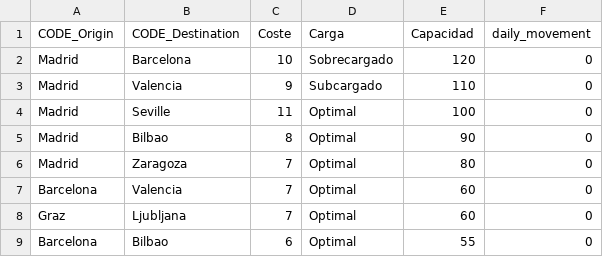
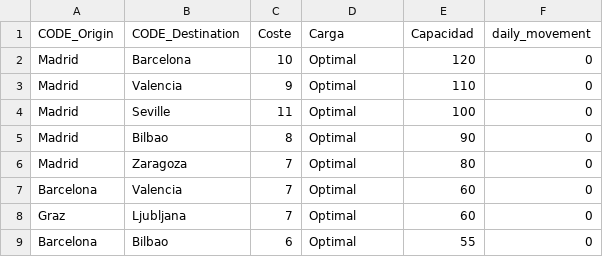
Before and after one commit to Cozokim/Tigergraph, a CSV file: data/Europe/conexiones_biggest_europe_cities.csv, drawn as a sheet; only a part is shown.

```diff
--- a/data/Europe/conexiones_biggest_europe_cities.csv
+++ b/data/Europe/conexiones_biggest_europe_cities.csv
@@ -1,4 +1,4 @@
 CODE_Origin,CODE_Destination,Coste,Carga,Capacidad,daily_movement
-Madrid,Barcelona,10,Sobrecargado,120,0
-Madrid,Valencia,9,Subcargado,110,0
+Madrid,Barcelona,10,Optimal,120,0
+Madrid,Valencia,9,Optimal,110,0
 Madrid,Seville,11,Optimal,100,0
```
Also changed, not shown: 50 other files.
